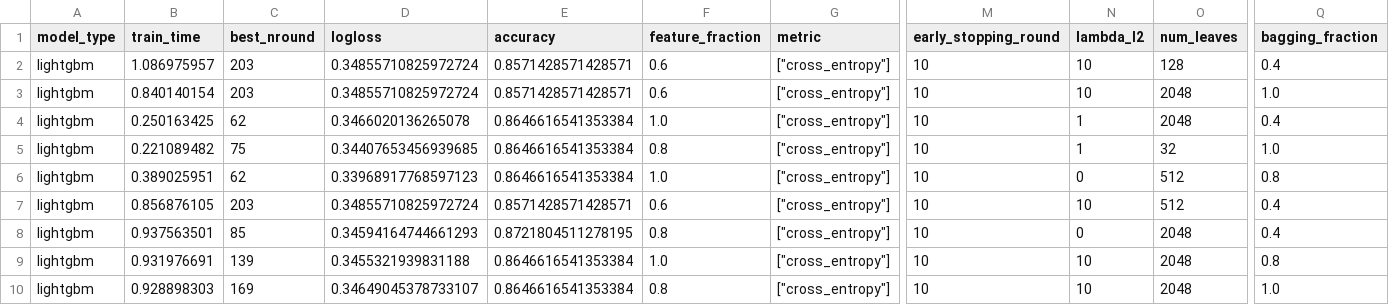
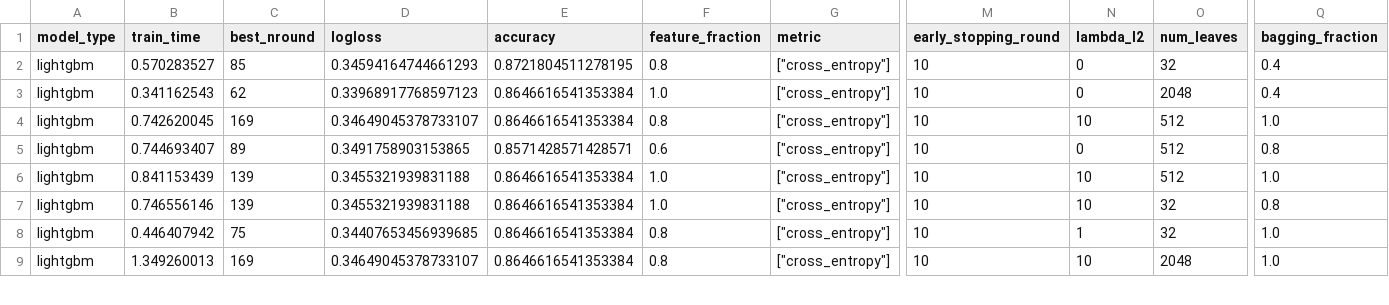
Before and after one commit to Evovest/MLBenchmarks.jl, a CSV file: results/titanic/raw/lightgbm.csv, drawn as a sheet; only a part is shown, gaps mark what is left out; removed rows and columns are numbered as before the commit, all else as after; rows hold the shown columns only; the diff covers the shown part only; the diff names each change by its address in the sheet, - before the commit and + after, or states it on an @@ line.

```diff
--- a/results/titanic/raw/lightgbm.csv
+++ b/results/titanic/raw/lightgbm.csv
-B2 (train_time): 1.086975957
+B2 (train_time): 0.570283527
-C2 (best_nround): 203
+C2 (best_nround): 85
-D2 (logloss): 0.34855710825972724
+D2 (logloss): 0.34594164744661293
-E2 (accuracy): 0.8571428571428571
+E2 (accuracy): 0.8721804511278195
-F2 (feature_fraction): 0.6
+F2 (feature_fraction): 0.8
-N2 (lambda_l2): 10
+N2 (lambda_l2): 0
-O2 (num_leaves): 128
+O2 (num_leaves): 32
-row 3: lightgbm | 0.840140154 | 203 | 0.34855710825972724 | 0.8571428571428571 | 0.6 | ["cross_entropy"] | 10 | 10 | 2048 | 1.0
-B3 (train_time): 0.250163425
+B3 (train_time): 0.341162543
-D3 (logloss): 0.3466020136265078
+D3 (logloss): 0.33968917768597123
-N3 (lambda_l2): 1
+N3 (lambda_l2): 0
-B4 (train_time): 0.221089482
+B4 (train_time): 0.742620045
-C4 (best_nround): 75
+C4 (best_nround): 169
-D4 (logloss): 0.34407653456939685
+D4 (logloss): 0.34649045378733107
-N4 (lambda_l2): 1
+N4 (lambda_l2): 10
-O4 (num_leaves): 32
+O4 (num_leaves): 512
-B5 (train_time): 0.389025951
+B5 (train_time): 0.744693407
-C5 (best_nround): 62
+C5 (best_nround): 89
-D5 (logloss): 0.33968917768597123
+D5 (logloss): 0.3491758903153865
-E5 (accuracy): 0.8646616541353384
+E5 (accuracy): 0.8571428571428571
-F5 (feature_fraction): 1.0
+F5 (feature_fraction): 0.6
-B6 (train_time): 0.856876105
+B6 (train_time): 0.841153439
-C6 (best_nround): 203
+C6 (best_nround): 139
-D6 (logloss): 0.34855710825972724
+D6 (logloss): 0.3455321939831188
-E6 (accuracy): 0.8571428571428571
+E6 (accuracy): 0.8646616541353384
-F6 (feature_fraction): 0.6
+F6 (feature_fraction): 1.0
-Q6 (bagging_fraction): 0.4
+Q6 (bagging_fraction): 1.0
-row 8: lightgbm | 0.937563501 | 85 | 0.34594164744661293 | 0.8721804511278195 | 0.8 | ["cross_entropy"] | 10 | 0 | 2048 | 0.4
-B7 (train_time): 0.931976691
+B7 (train_time): 0.746556146
-O7 (num_leaves): 2048
+O7 (num_leaves): 32
+row 8: lightgbm | 0.446407942 | 75 | 0.34407653456939685 | 0.8646616541353384 | 0.8 | ["cross_entropy"] | 10 | 1 | 32 | 1.0
-B9 (train_time): 0.928898303
+B9 (train_time): 1.349260013
```
Also changed, not shown: 2 added rows, 1 removed row and 31 edited cells elsewhere in this file, results/boston/raw/neurotrees.csv, results/msrank/raw/lightgbm.csv, 30 other files.
